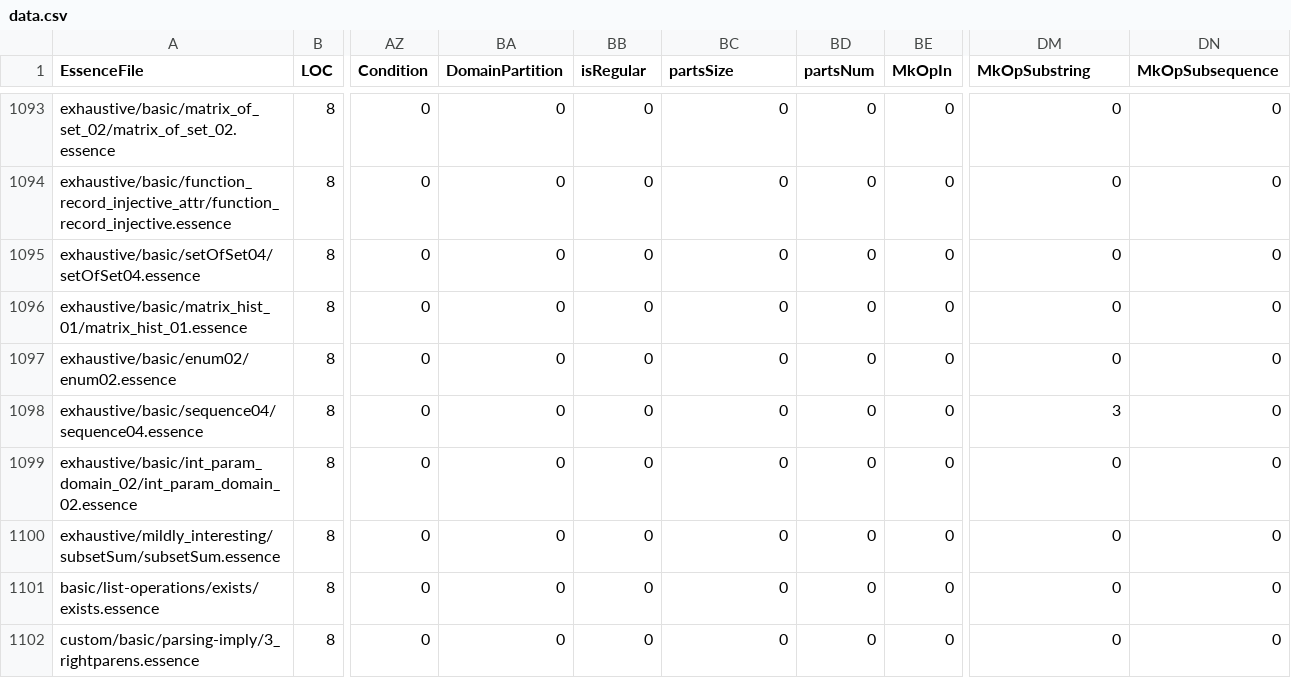
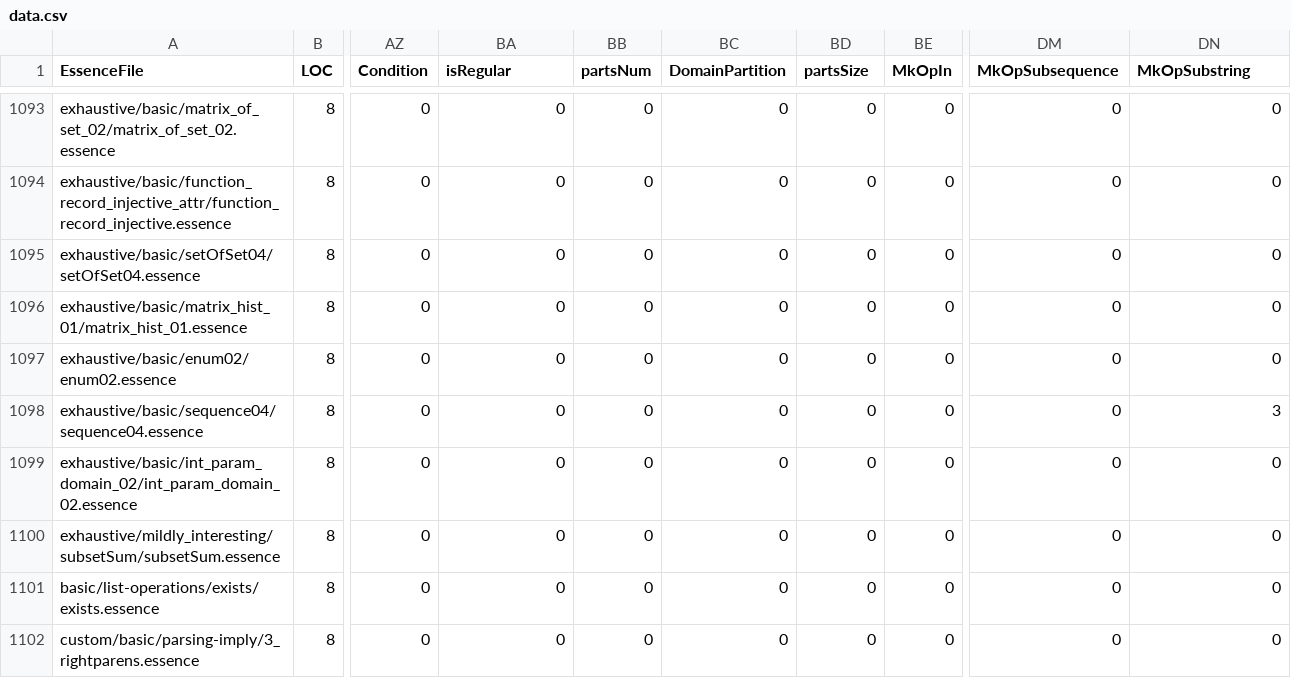
Before and after one commit to hecent/conjure-oxide, a CSV file: tools/essence-feature-usage-stats/data.csv, drawn as a sheet; only a part is shown, gaps mark what is left out; the diff covers the shown part only; the diff names each change by its address in the sheet, - before the commit and + after, or states it on an @@ line.

```diff
--- a/tools/essence-feature-usage-stats/data.csv
+++ b/tools/essence-feature-usage-stats/data.csv
-BA1: DomainPartition
+BA1: isRegular
-BB1: isRegular
+BB1: partsNum
-BC1: partsSize
+BC1: DomainPartition
-BD1: partsNum
+BD1: partsSize
-DM1: MkOpSubstring
+DM1: MkOpSubsequence
-DN1: MkOpSubsequence
+DN1: MkOpSubstring
-DM1098 (MkOpSubsequence): 3
+DM1098 (MkOpSubsequence): 0
-DN1098 (MkOpSubstring): 0
+DN1098 (MkOpSubstring): 3
```
Also changed, not shown: 18 edited cells elsewhere in this file, 1 other file.
